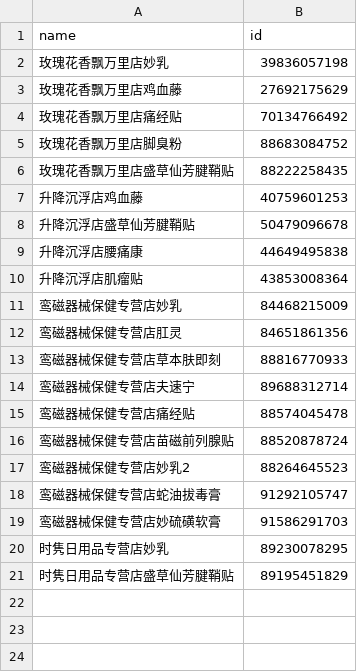
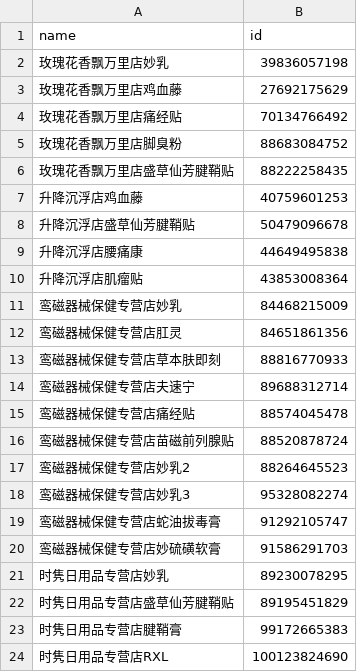
Before and after one commit to guossnh/python_small_program, a CSV file: make_everyday_PDD_date/product_name_id.csv, drawn as a sheet; the diff names each change by its address in the sheet, - before the commit and + after, or states it on an @@ line.

```diff
--- a/make_everyday_PDD_date/product_name_id.csv
+++ b/make_everyday_PDD_date/product_name_id.csv
+row 18: 鸾磁器械保健专营店妙乳3 | 95328082274
+row 23: 时隽日用品专营店腱鞘膏 | 99172665383
+row 24: 时隽日用品专营店RXL | 100123824690
```
Also changed, not shown: 2 other files.
